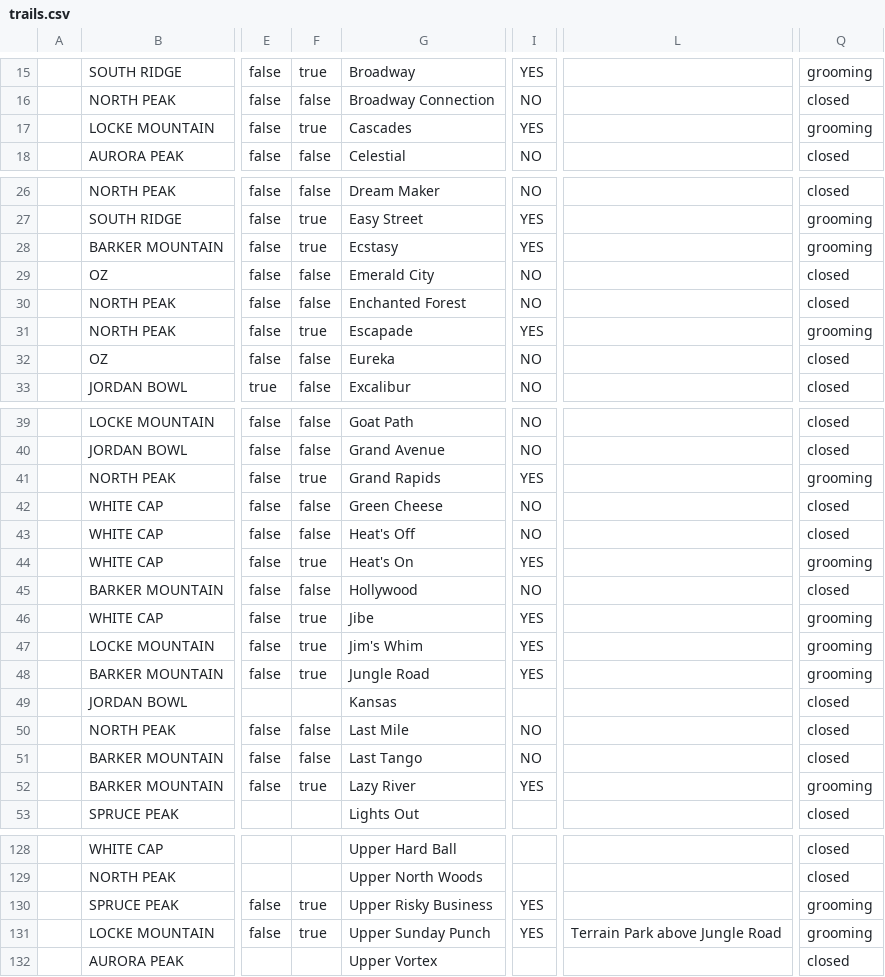
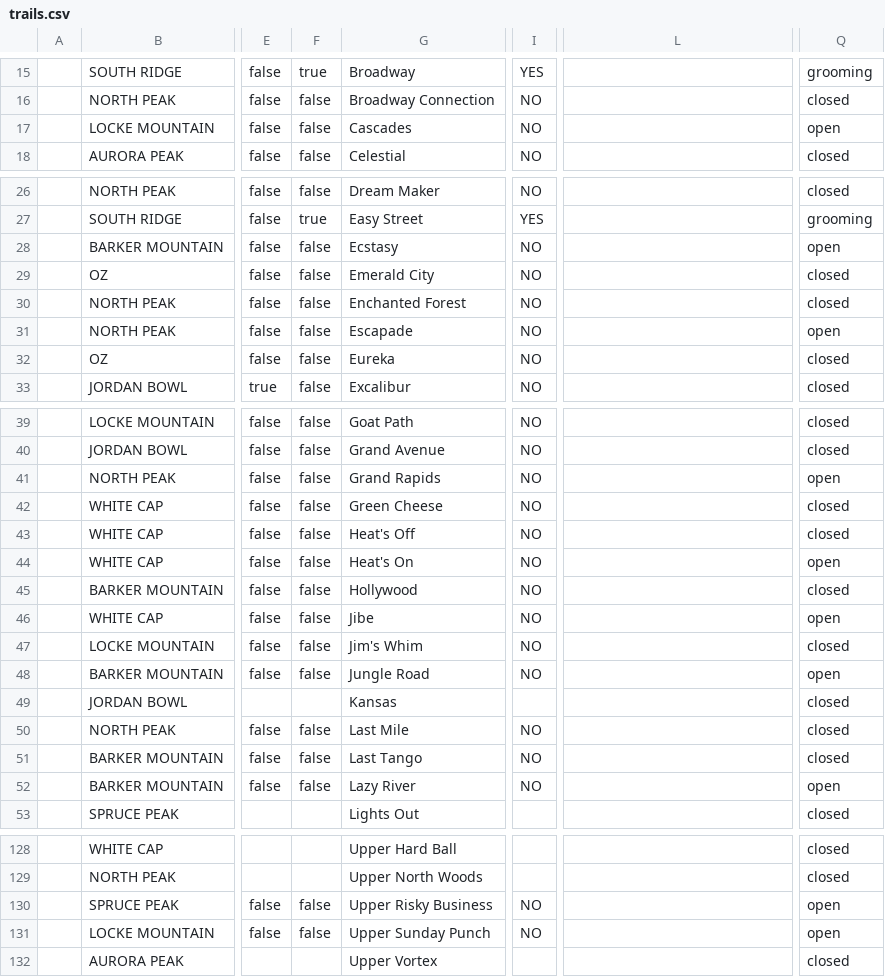
Before and after one commit to abkfenris/SundayRiverConditions, a CSV file: trails.csv, drawn as a sheet; only a part is shown, gaps mark what is left out; the diff covers the shown part only; the diff names each change by its address in the sheet, - before the commit and + after, or states it on an @@ line.

```diff
--- a/trails.csv
+++ b/trails.csv
-F17: true
+F17: false
-I17: YES
+I17: NO
-Q17: grooming
+Q17: open
-F28: true
+F28: false
-I28: YES
+I28: NO
-Q28: grooming
+Q28: open
-F31: true
+F31: false
-I31: YES
+I31: NO
-Q31: grooming
+Q31: open
-F41: true
+F41: false
-I41: YES
+I41: NO
-Q41: grooming
+Q41: open
-F44: true
+F44: false
-I44: YES
+I44: NO
-Q44: grooming
+Q44: open
-F46:F48: true
+F46:F48: false
-I46:I48: YES
+I46:I48: NO
-Q46: grooming
+Q46: open
-Q47: grooming
+Q47: closed
-Q48: grooming
+Q48: open
-F52: true
+F52: false
-I52: YES
+I52: NO
-Q52: grooming
+Q52: open
-F130:F131: true
+F130:F131: false
-I130:I131: YES
+I130:I131: NO
-Q130:Q131: grooming
+Q130:Q131: open
-L131: Terrain Park above Jungle Road
+L131: (empty)
```
Also changed, not shown: 33 edited cells elsewhere in this file, lifts.csv, 1 other file.
